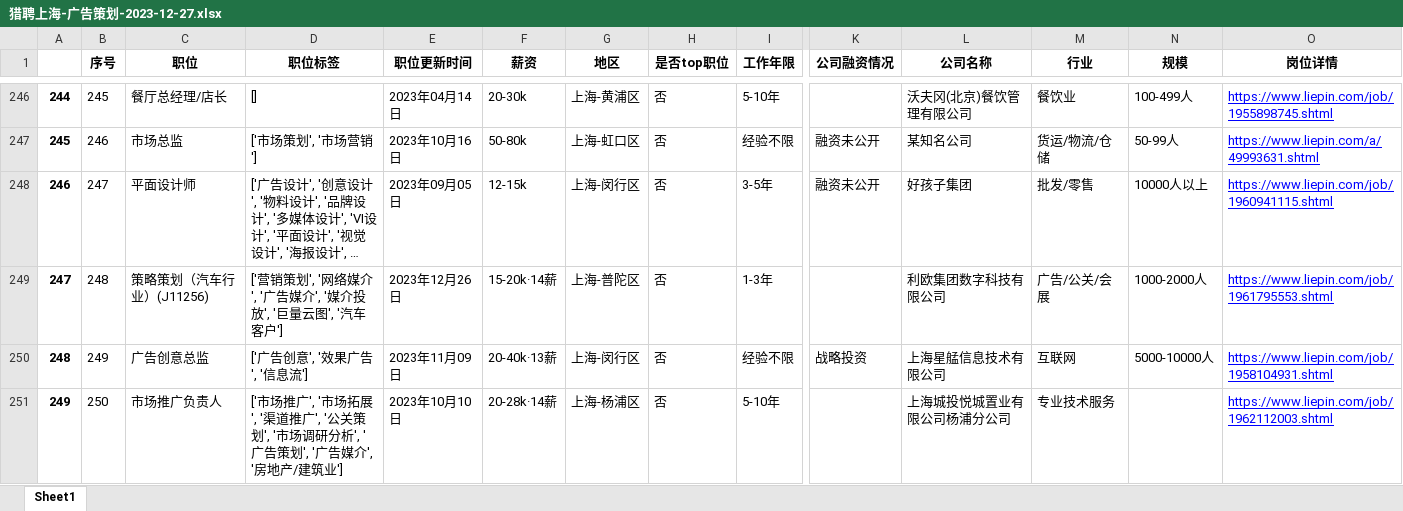
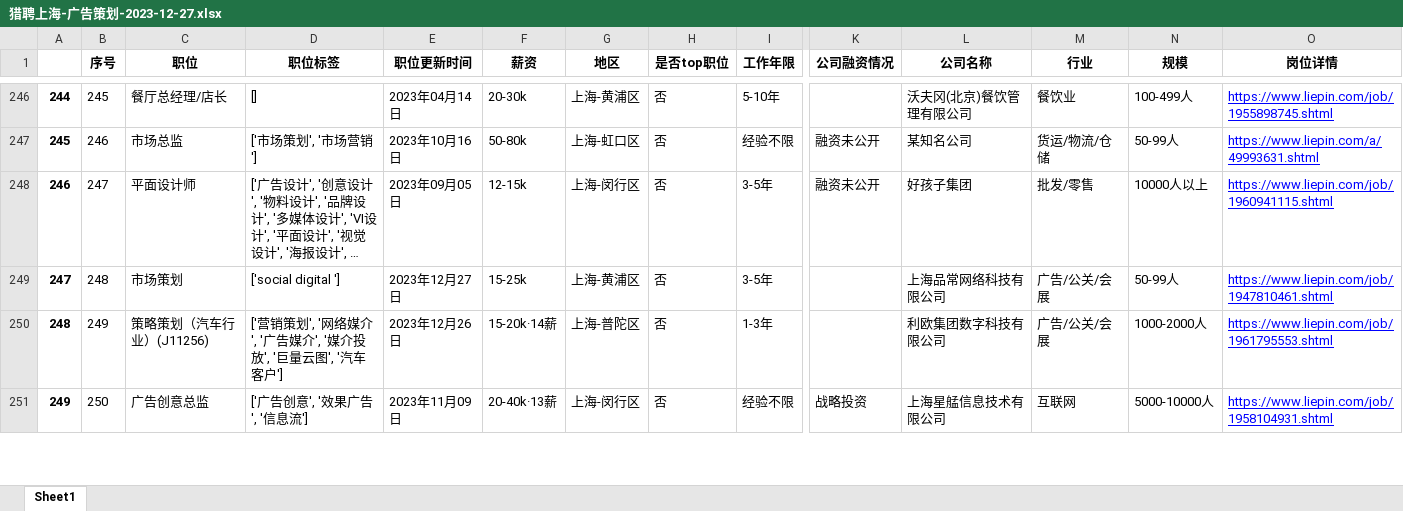
Before and after one commit to ACE-wil/Web_crawler, an Excel workbook: 期中测试/猎聘(已优化)/excels/上海/广告策划/2023-12-27/猎聘上海-广告策划-2023-12-27.xlsx, sheet Sheet1, drawn as a sheet; only a part is shown, gaps mark what is left out; long unchanged cells end in …; values as stored, in another font and other column widths than the file's, no borders; the diff covers the shown part only; the diff names each change by its address in the sheet, - before the commit and + after, or states it on an @@ line.

```diff
--- a/期中测试/猎聘(已优化)/excels/上海/广告策划/2023-12-27/猎聘上海-广告策划-2023-12-27.xlsx (sheet Sheet1)
+++ b/期中测试/猎聘(已优化)/excels/上海/广告策划/2023-12-27/猎聘上海-广告策划-2023-12-27.xlsx (sheet Sheet1)
-C249 (职位): 策略策划（汽车行业）(J11256)
+C249 (职位): 市场策划
-D249 (职位标签): ['营销策划', '网络媒介', '广告媒介', '媒介投放', '巨量云图', '汽车客户']
+D249 (职位标签): ['social digital ']
-E249 (职位更新时间): 2023年12月26日
+E249 (职位更新时间): 2023年12月27日
-F249 (薪资): 15-20k·14薪
+F249 (薪资): 15-25k
-G249 (地区): 上海-普陀区
+G249 (地区): 上海-黄浦区
-I249 (工作年限): 1-3年
+I249 (工作年限): 3-5年
-L249 (公司名称): 利欧集团数字科技有限公司
+L249 (公司名称): 上海品常网络科技有限公司
-N249 (规模): 1000-2000人
+N249 (规模): 50-99人
-O249 (岗位详情): https://www.liepin.com/job/1961795553.shtml
+O249 (岗位详情): https://www.liepin.com/job/1947810461.shtml
-C250 (职位): 广告创意总监
+C250 (职位): 策略策划（汽车行业）(J11256)
-D250 (职位标签): ['广告创意', '效果广告', '信息流']
+D250 (职位标签): ['营销策划', '网络媒介', '广告媒介', '媒介投放', '巨量云图', '汽车客户']
-E250 (职位更新时间): 2023年11月09日
+E250 (职位更新时间): 2023年12月26日
-F250 (薪资): 20-40k·13薪
+F250 (薪资): 15-20k·14薪
-G250 (地区): 上海-闵行区
+G250 (地区): 上海-普陀区
-I250 (工作年限): 经验不限
+I250 (工作年限): 1-3年
-K250 (公司融资情况): 战略投资
+K250 (公司融资情况): (empty)
-L250 (公司名称): 上海星艋信息技术有限公司
+L250 (公司名称): 利欧集团数字科技有限公司
-M250 (行业): 互联网
+M250 (行业): 广告/公关/会展
-N250 (规模): 5000-10000人
+N250 (规模): 1000-2000人
-O250 (岗位详情): https://www.liepin.com/job/1958104931.shtml
+O250 (岗位详情): https://www.liepin.com/job/1961795553.shtml
-C251 (职位): 市场推广负责人
+C251 (职位): 广告创意总监
-D251 (职位标签): ['市场推广', '市场拓展', '渠道推广', '公关策划', '市场调研分析', '广告策划', '广告媒介', '房地产/建筑业']
+D251 (职位标签): ['广告创意', '效果广告', '信息流']
-E251 (职位更新时间): 2023年10月10日
+E251 (职位更新时间): 2023年11月09日
-F251 (薪资): 20-28k·14薪
+F251 (薪资): 20-40k·13薪
-G251 (地区): 上海-杨浦区
+G251 (地区): 上海-闵行区
-I251 (工作年限): 5-10年
+I251 (工作年限): 经验不限
-K251 (公司融资情况): (empty)
+K251 (公司融资情况): 战略投资
-L251 (公司名称): 上海城投悦城置业有限公司杨浦分公司
+L251 (公司名称): 上海星艋信息技术有限公司
-M251 (行业): 专业技术服务
+M251 (行业): 互联网
-N251 (规模): (empty)
+N251 (规模): 5000-10000人
-O251 (岗位详情): https://www.liepin.com/job/1962112003.shtml
+O251 (岗位详情): https://www.liepin.com/job/1958104931.shtml
```
Also changed, not shown: 3 added rows, 3 removed rows, 1008 edited cells and row numbers in column A elsewhere in this sheet, 期中测试/猎聘(已优化)/excels/上海/广告策划/2023-12-27/猎聘上海_广告策划-平均薪资-2023-12-27.xlsx, 2 other files.
